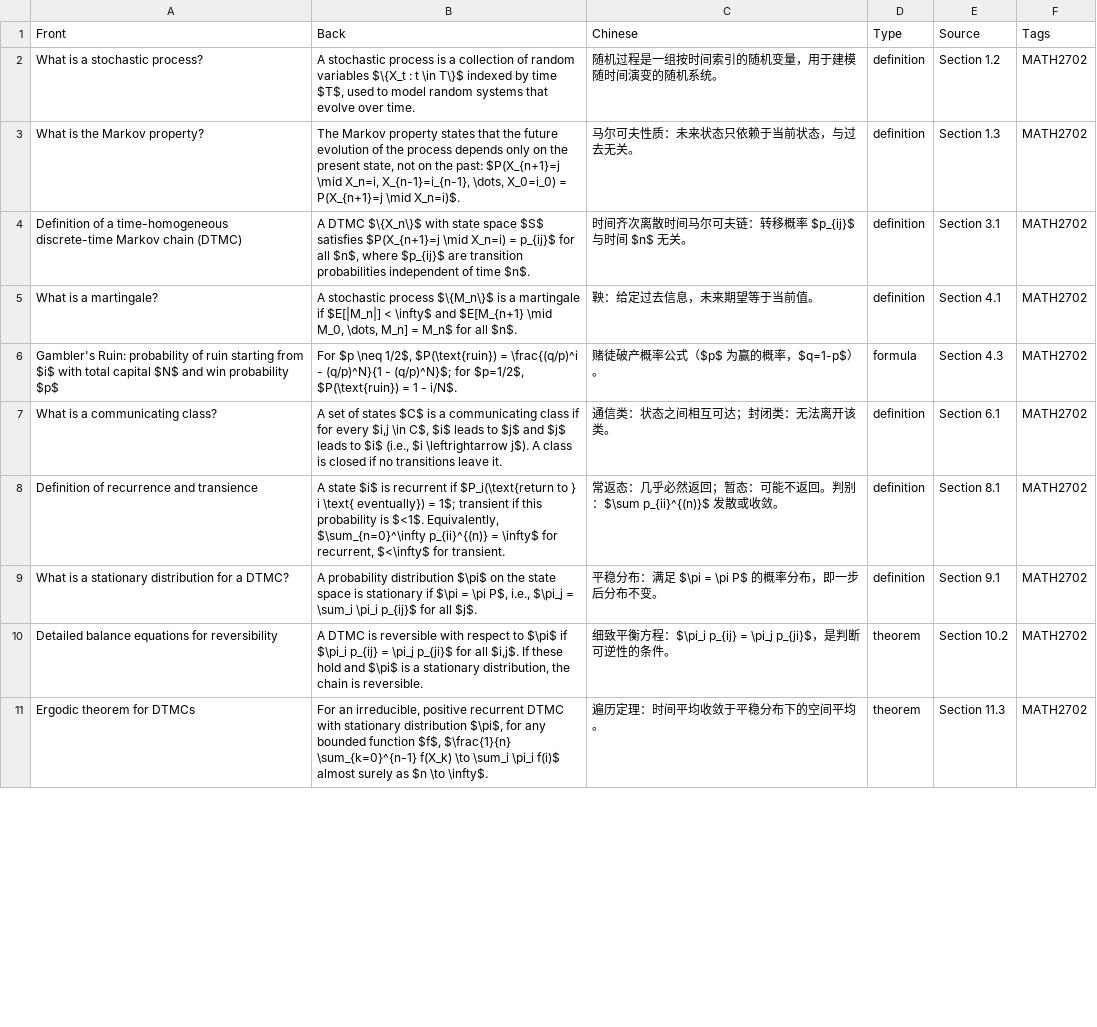
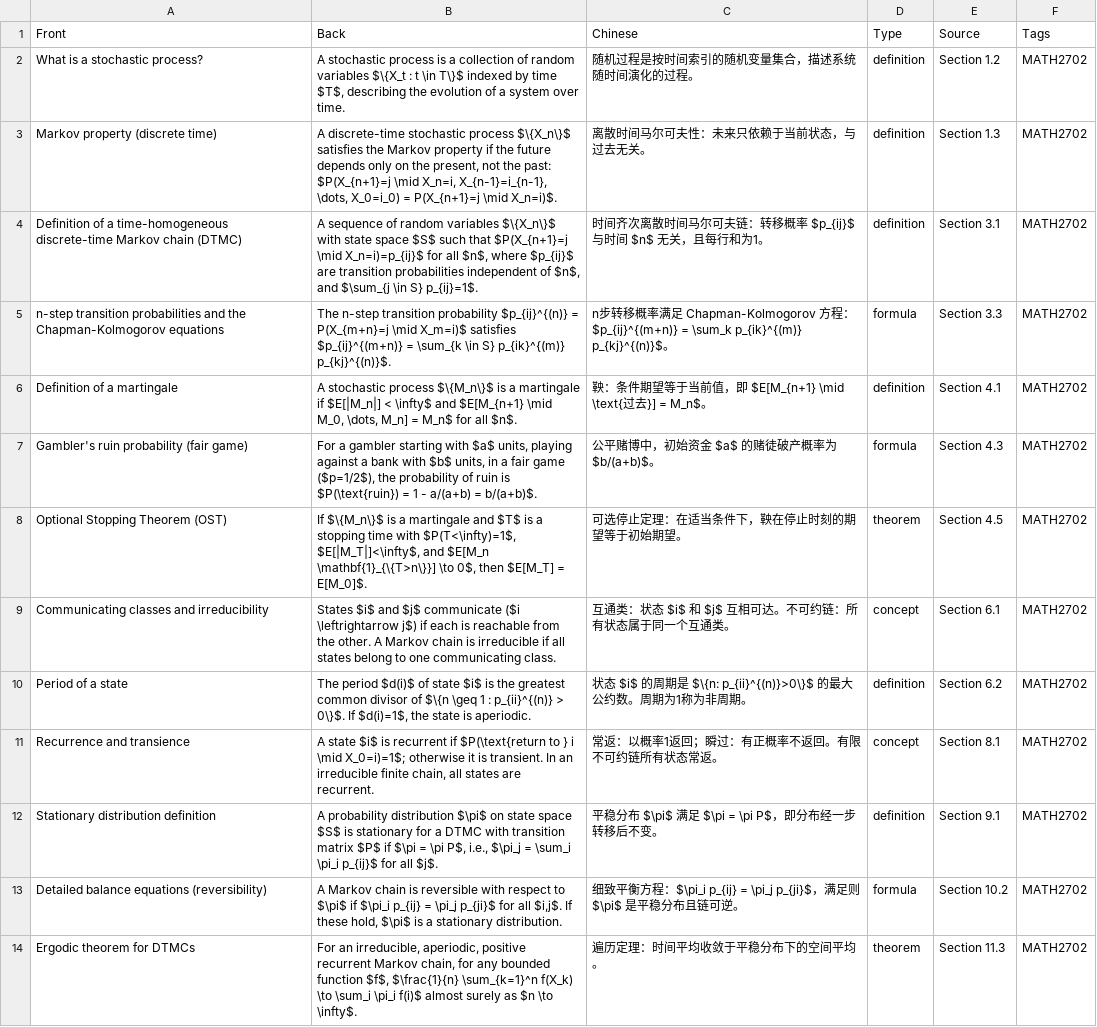
Before and after one commit to Zihan-Wang-leeds/bilingual-study-assistant, a CSV file: 课程/MATH2702/guides/Flashcards.csv, drawn as a sheet; only a part is shown; addresses are those after the commit; the diff covers the shown part only; the diff names each change by its address in the sheet, - before the commit and + after, or states it on an @@ line.

```diff
--- a/课程/MATH2702/guides/Flashcards.csv
+++ b/课程/MATH2702/guides/Flashcards.csv
-B2 (Back): …time $T$, used to model random systems that evolve over time.
+B2 (Back): …time $T$, describing the evolution of a system over time.
-C2 (Chinese): 随机过程是一组按时间索引的随机变量，用于建模随时间演变的随机系统。
+C2 (Chinese): 随机过程是按时间索引的随机变量集合，描述系统随时间演化的过程。
-A3 (Front): What is the Markov property?
+A3 (Front): Markov property (discrete time)
-B3 (Back): The Markov property states that the future evolution of the process depends only on the present state, not on the past:…
+B3 (Back): A discrete-time stochastic process $\{X_n\}$ satisfies the Markov property if the future depends only on the present, not the past:…
-C3 (Chinese): 马尔可夫性质：未来状态只依赖于当前状态，与过去无关。
+C3 (Chinese): 离散时间马尔可夫性：未来只依赖于当前状态，与过去无关。
-B4 (Back): A DTMC $\{X_n\}$ with state space $S$ satisfies $P(X_{n+1}=j \mid X_n=i) = p_{ij}$ for all $n$, where $p_{ij}$ are transition probabilities independent of time $n$.
+B4 (Back): A sequence of random variables $\{X_n\}$ with state space $S$ such that $P(X_{n+1}=j \mid X_n=i)=p_{ij}$ for all $n$, where $p_{ij}$ are transition probabilities independent of $n$, and $\sum_{j \in S} p_{ij}=1$.
-C4 (Chinese): 时间齐次离散时间马尔可夫链：转移概率 $p_{ij}$ 与时间 $n$ 无关。
+C4 (Chinese): 时间齐次离散时间马尔可夫链：转移概率 $p_{ij}$ 与时间 $n$ 无关，且每行和为1。
+row 5: n-step transition probabilities and the Chapman-Kolmogorov equations | The n-step transition probability $p_{ij}^{(n)} = P(X_{m+n}=j \mid X_m=i)$ satisfies $p_{ij}^{(m+n)} = \sum_{k \in S} p_{ik}^{(m)} p_{kj}^{(n)}$. | n步转移概率满足 Chapman-Kolmogorov 方程：$p_{ij}^{(m+n)} = \sum_k p_{ik}^{(m)} p_{kj}^{(n)}$。 | formula | Section 3.3 | MATH2702
-A6 (Front): What is a martingale?
+A6 (Front): Definition of a martingale
-C6 (Chinese): 鞅：给定过去信息，未来期望等于当前值。
+C6 (Chinese): 鞅：条件期望等于当前值，即 $E[M_{n+1} \mid \text{过去}] = M_n$。
-A7 (Front): Gambler's Ruin: probability of ruin starting from $i$ with total capital $N$ and win probability $p$
+A7 (Front): Gambler's ruin probability (fair game)
-B7 (Back): For $p \neq 1/2$, $P(\text{ruin}) = \frac{(q/p)^i - (q/p)^N}{1 - (q/p)^N}$; for $p=1/2$, $P(\text{ruin}) = 1 - i/N$.
+B7 (Back): For a gambler starting with $a$ units, playing against a bank with $b$ units, in a fair game ($p=1/2$), the probability of ruin is $P(\text{ruin}) = 1 - a/(a+b) = b/(a+b)$.
-C7 (Chinese): 赌徒破产概率公式（$p$ 为赢的概率，$q=1-p$）。
+C7 (Chinese): 公平赌博中，初始资金 $a$ 的赌徒破产概率为 $b/(a+b)$。
+row 8: Optional Stopping Theorem (OST) | If $\{M_n\}$ is a martingale and $T$ is a stopping time with $P(T<\infty)=1$, $E[|M_T|]<\infty$, and $E[M_n \mathbf{1}_{\{T>n\}}] \to 0$, then $E[M_T] = E[M_0]$. | 可选停止定理：在适当条件下，鞅在停止时刻的期望等于初始期望。 | theorem | Section 4.5 | MATH2702
+row 9: Communicating classes and irreducibility | States $i$ and $j$ communicate ($i \leftrightarrow j$) if each is reachable from the other. A Markov chain is irreducible if all states belong to one communicating class. | 互通类：状态 $i$ 和 $j$ 互相可达。不可约链：所有状态属于同一个互通类。 | concept | Section 6.1 | MATH2702
-A10 (Front): What is a communicating class?
+A10 (Front): Period of a state
-B10 (Back): A set of states $C$ is a communicating class if for every $i,j \in C$, $i$ leads to $j$ and $j$ leads to $i$ (i.e., $i \leftrightarrow j$). A class is closed if no transitions leave it.
+B10 (Back): The period $d(i)$ of state $i$ is the greatest common divisor of $\{n \geq 1 : p_{ii}^{(n)} > 0\}$. If $d(i)=1$, the state is aperiodic.
-C10 (Chinese): 通信类：状态之间相互可达；封闭类：无法离开该类。
+C10 (Chinese): 状态 $i$ 的周期是 $\{n: p_{ii}^{(n)}>0\}$ 的最大公约数。周期为1称为非周期。
-E10 (Source): Section 6.1
+E10 (Source): Section 6.2
-A11 (Front): Definition of recurrence and transience
+A11 (Front): Recurrence and transience
-B11 (Back): …recurrent if $P_i(\text{return to } i \text{ eventually}) = 1$; transient if this probability is $<1$. Equivalently, $\sum_{n=0}^\infty p_{ii}^{(n)} = \infty$ for recurrent, $<\infty$ for transient.
+B11 (Back): …recurrent if $P(\text{return to } i \mid X_0=i)=1$; otherwise it is transient. In an irreducible finite chain, all states are recurrent.
-C11 (Chinese): 常返态：几乎必然返回；暂态：可能不返回。判别：$\sum p_{ii}^{(n)}$ 发散或收敛。
+C11 (Chinese): 常返：以概率1返回；瞬过：有正概率不返回。有限不可约链所有状态常返。
-D11 (Type): definition
+D11 (Type): concept
-A12 (Front): What is a stationary distribution for a DTMC?
+A12 (Front): Stationary distribution definition
-B12 (Back): …$\pi$ on the state space is stationary if $\pi…
+B12 (Back): …$\pi$ on state space $S$ is stationary for a DTMC with transition matrix $P$ if $\pi…
-C12 (Chinese): 平稳分布：满足 $\pi = \pi P$ 的概率分布，即一步后分布不变。
+C12 (Chinese): 平稳分布 $\pi$ 满足 $\pi = \pi P$，即分布经一步转移后不变。
-A13 (Front): Detailed balance equations for reversibility
+A13 (Front): Detailed balance equations (reversibility)
-B13 (Back): A DTMC is reversible with respect to $\pi$ if $\pi_i p_{ij} = \pi_j p_{ji}$ for all $i,j$. If these hold and $\pi$ is a stationary distribution, the chain is reversible.
+B13 (Back): A Markov chain is reversible with respect to $\pi$ if $\pi_i p_{ij} = \pi_j p_{ji}$ for all $i,j$. If these hold, $\pi$ is a stationary distribution.
-C13 (Chinese): …= \pi_j p_{ji}$，是判断可逆性的条件。
+C13 (Chinese): …= \pi_j p_{ji}$，满足则 $\pi$ 是平稳分布且链可逆。
-D13 (Type): theorem
+D13 (Type): formula
-B14 (Back): …an irreducible, positive recurrent DTMC with stationary distribution $\pi$, for any bounded function $f$, $\frac{1}{n} \sum_{k=0}^{n-1} f(X_k) \to…
+B14 (Back): …an irreducible, aperiodic, positive recurrent Markov chain, for any bounded function $f$, $\frac{1}{n} \sum_{k=1}^n f(X_k) \to…
```
Also changed, not shown: 1 added row, 2 removed rows and 19 edited cells elsewhere in this file, 19 other files.
